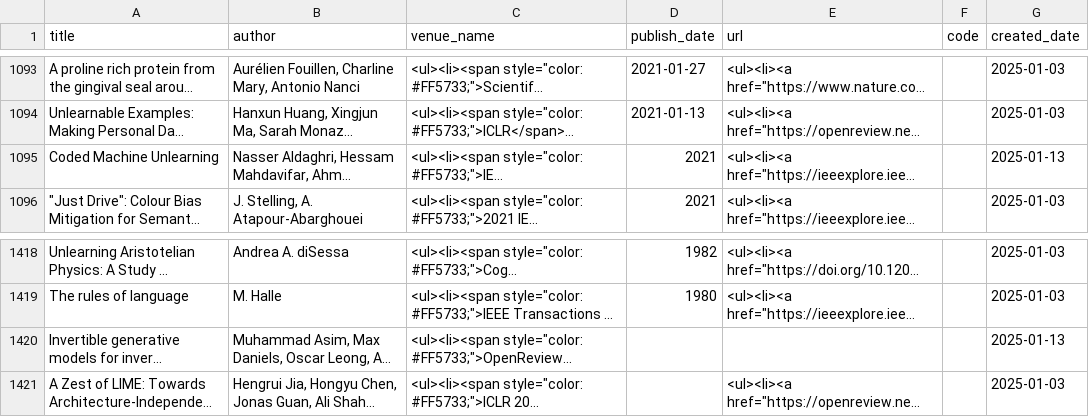
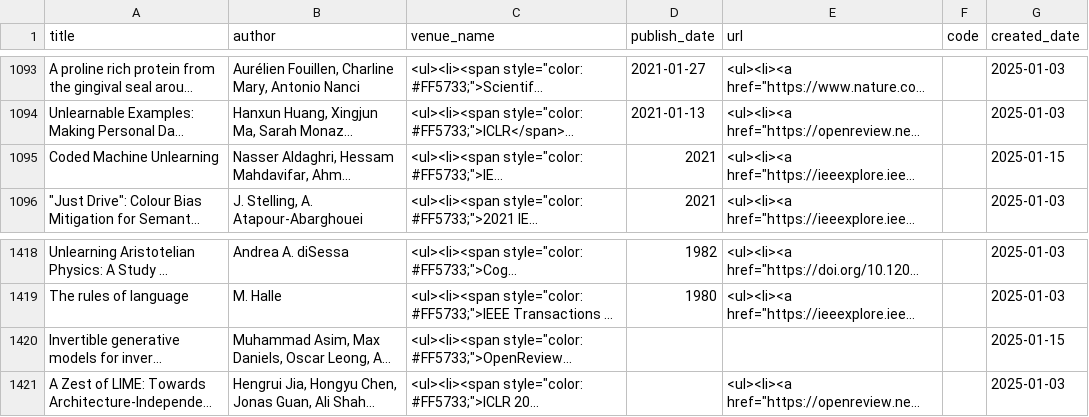
Before and after one commit to mtuann/research-papers, a CSV file: data/papers_unlearn.csv, drawn as a sheet; only a part is shown, gaps mark what is left out; long unchanged cells end in …; the diff names each change by its address in the sheet, - before the commit and + after, or states it on an @@ line.

```diff
--- a/data/papers_unlearn.csv
+++ b/data/papers_unlearn.csv
-G1095 (created_date): 2025-01-13
+G1095 (created_date): 2025-01-15
-G1420 (created_date): 2025-01-13
+G1420 (created_date): 2025-01-15
```
Also changed, not shown: data/papers_fl_awe.csv, data/papers_multi_modal.csv, 2 other files.
